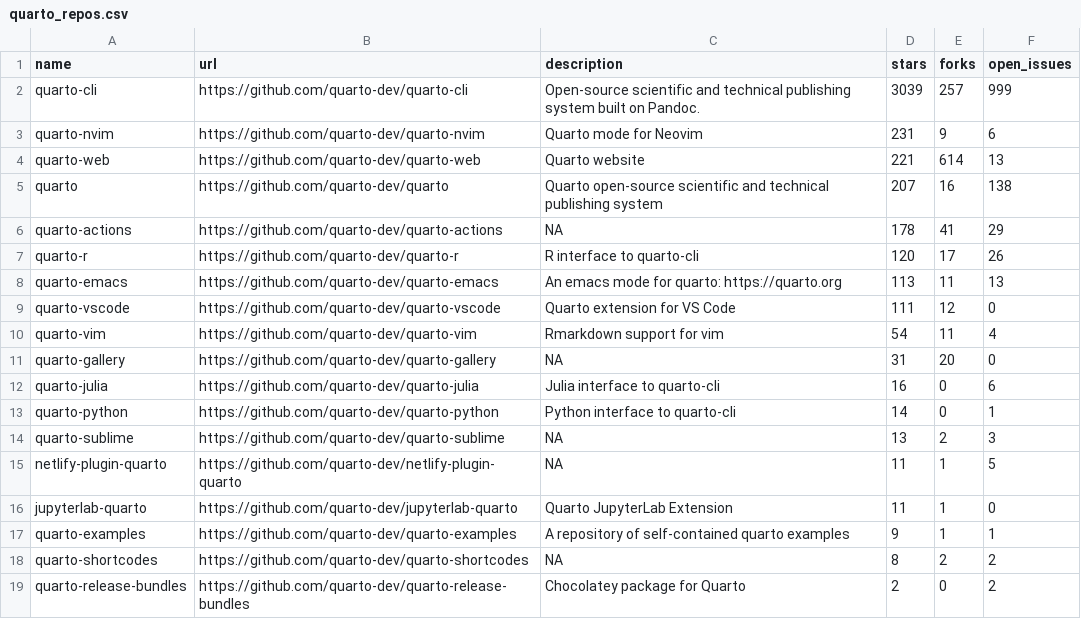
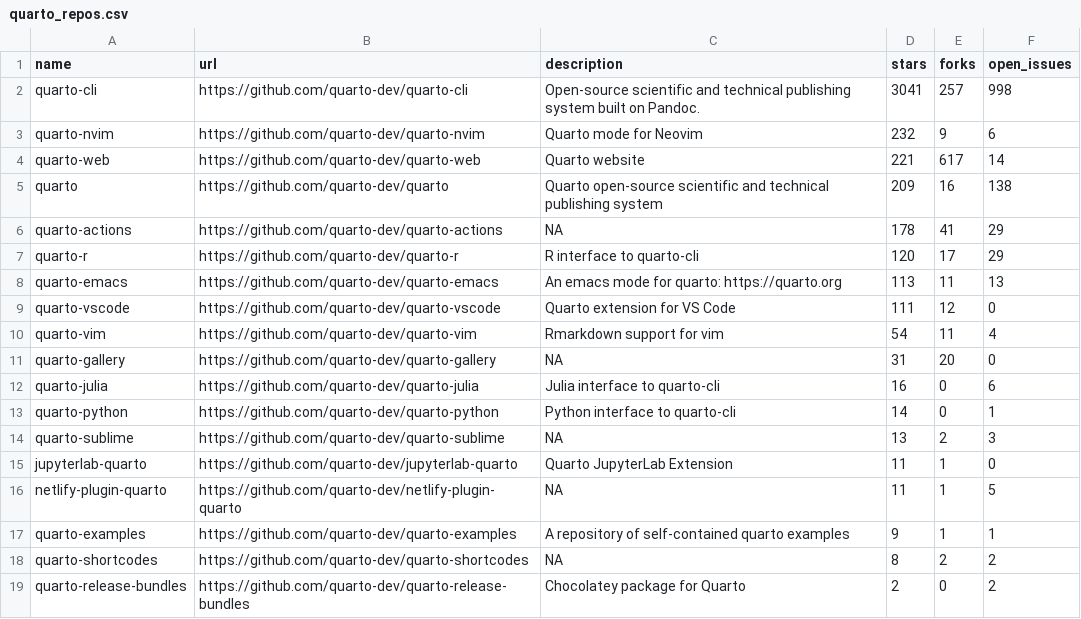
Before and after one commit to carlosgino/awesone-gha, a CSV file: 01-rscript/quarto_repos.csv, drawn as a sheet; only a part is shown.

```diff
--- a/01-rscript/quarto_repos.csv
+++ b/01-rscript/quarto_repos.csv
@@ -1,8 +1,8 @@
 name,url,description,stars,forks,open_issues
-quarto-cli,https://github.com/quarto-dev/quarto-cli,Open-source scientific and technical publishing system built on Pandoc.,3039,257,999
-quarto-nvim,https://github.com/quarto-dev/quarto-nvim,Quarto mode for Neovim,231,9,6
-quarto-web,https://github.com/quarto-dev/quarto-web,Quarto website,221,614,13
-quarto,https://github.com/quarto-dev/quarto,Quarto open-source scientific and technical publishing system,207,16,138
+quarto-cli,https://github.com/quarto-dev/quarto-cli,Open-source scientific and technical publishing system built on Pandoc.,3041,257,998
+quarto-nvim,https://github.com/quarto-dev/quarto-nvim,Quarto mode for Neovim,232,9,6
+quarto-web,https://github.com/quarto-dev/quarto-web,Quarto website,221,617,14
+quarto,https://github.com/quarto-dev/quarto,Quarto open-source scientific and technical publishing system,209,16,138
 quarto-actions,https://github.com/quarto-dev/quarto-actions,NA,178,41,29
-quarto-r,https://github.com/quarto-dev/quarto-r,R interface to quarto-cli,120,17,26
+quarto-r,https://github.com/quarto-dev/quarto-r,R interface to quarto-cli,120,17,29
 quarto-emacs,https://github.com/quarto-dev/quarto-emacs,An emacs mode for quarto: https://quarto.org,113,11,13
@@ -14,4 +14,4 @@ quarto-python,https://github.com/quarto-dev/quarto-python,Python interface to qu
 quarto-sublime,https://github.com/quarto-dev/quarto-sublime,NA,13,2,3
+jupyterlab-quarto,https://github.com/quarto-dev/jupyterlab-quarto,Quarto JupyterLab Extension,11,1,0
 netlify-plugin-quarto,https://github.com/quarto-dev/netlify-plugin-quarto,NA,11,1,5
-jupyterlab-quarto,https://github.com/quarto-dev/jupyterlab-quarto,Quarto JupyterLab Extension,11,1,0
 quarto-examples,https://github.com/quarto-dev/quarto-examples,A repository of self-contained quarto examples,9,1,1
```
Also changed, not shown: 1 other file.
